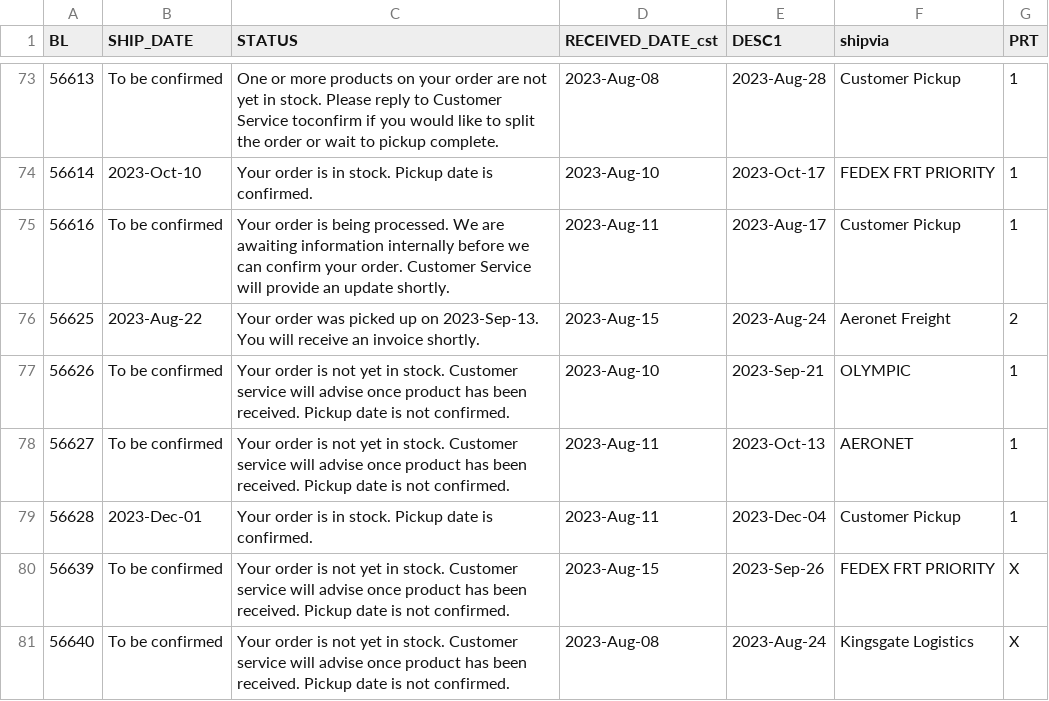
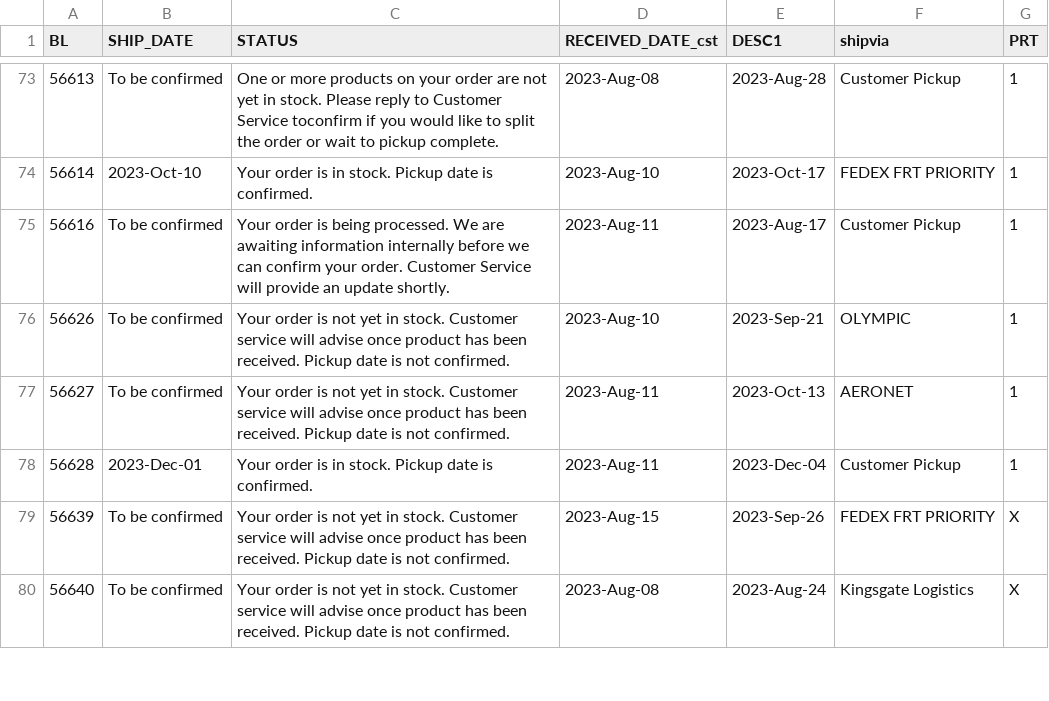
Before and after one commit to dempseysystems/dempseysystems.github.io, a CSV file: shipments - Dempsey US.csv, drawn as a sheet; only a part is shown, gaps mark what is left out; the diff names each change by its address in the sheet, - before the commit and + after, or states it on an @@ line.

```diff
--- a/shipments - Dempsey US.csv
+++ b/shipments - Dempsey US.csv
-row 76: 56625 | 2023-Aug-22 | Your order was picked up on 2023-Sep-13. You will receive an invoice shortly. | 2023-Aug-15 | 2023-Aug-24 | Aeronet Freight | 2
```
Also changed, not shown: ordhfile - Dempsey Canada.csv, ordhfile-french - Dempsey US.csv, 6 other files.
